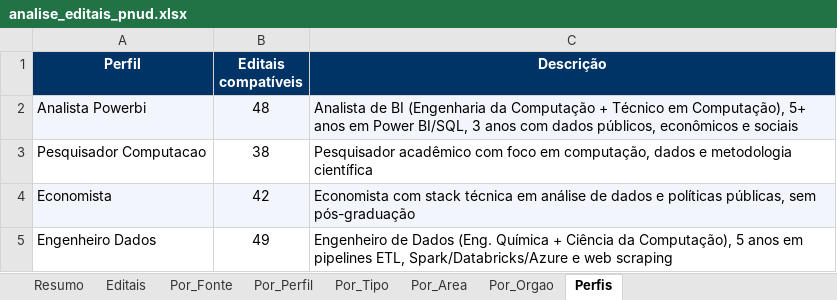
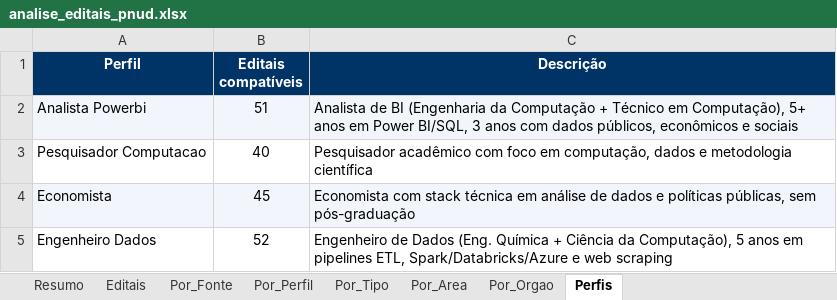
Before and after one commit to jorgel-mendes/analise-editais, an Excel workbook: analise_editais_pnud.xlsx, sheet Perfis, drawn as a sheet; values as stored, in another font and other column widths than the file's, no borders; the diff names each change by its address in the sheet, - before the commit and + after, or states it on an @@ line.

```diff
--- a/analise_editais_pnud.xlsx (sheet Perfis)
+++ b/analise_editais_pnud.xlsx (sheet Perfis)
-B2 (Editais compatíveis): 48
+B2 (Editais compatíveis): 51
-B3 (Editais compatíveis): 38
+B3 (Editais compatíveis): 40
-B4 (Editais compatíveis): 42
+B4 (Editais compatíveis): 45
-B5 (Editais compatíveis): 49
+B5 (Editais compatíveis): 52
```
Also changed, not shown: sheet Editais, sheet Resumo, sheet Por_Area, sheet Por_Fonte, sheet Por_Tipo, sheet Por_Orgao, 1 more sheet, 8 other files.
